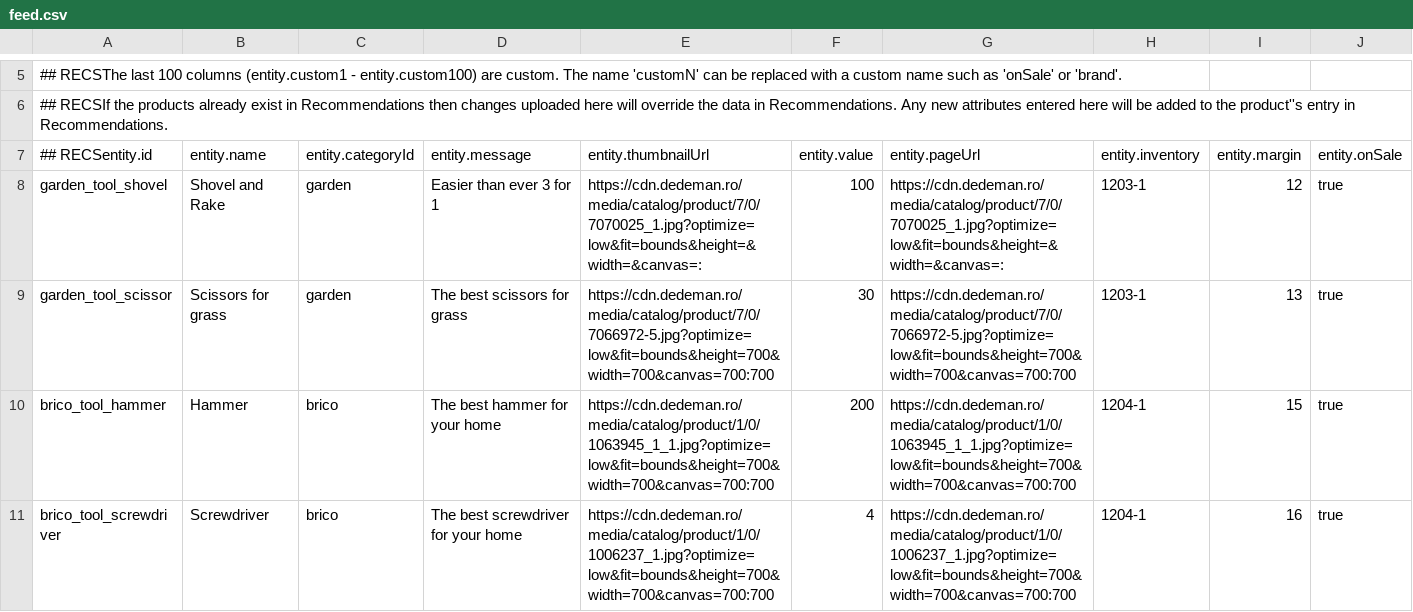
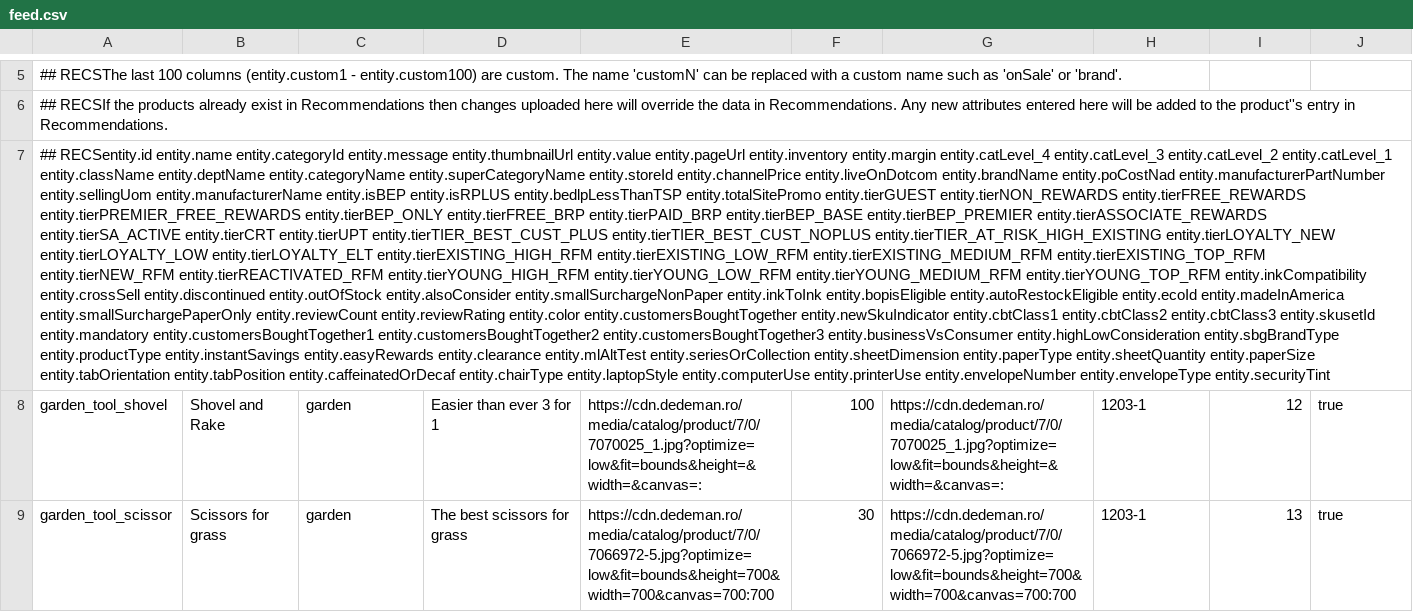
Before and after one commit to atrifan/target-demo-site, a CSV file: resources/feed.csv, drawn as a sheet; only a part is shown, gaps mark what is left out; the shorter side is filled out with more unchanged rows; removed rows and columns are numbered as before the commit, all else as after; the diff names each change by its address in the sheet, - before the commit and + after, or states it on an @@ line.

Commit message:
update

```diff
--- a/resources/feed.csv
+++ b/resources/feed.csv
-row 7: ## RECSentity.id | entity.name | entity.categoryId | entity.message | entity.thumbnailUrl | entity.value | entity.pageUrl | entity.inventory | entity.margin | entity.onSale
+row 7: ## RECSentity.id entity.name entity.categoryId entity.message entity.thumbnailUrl entity.value entity.pageUrl entity.inventory entity.margin entity.catLevel_4 entity.catLevel_3 entity.catLevel_2 entity.catLevel_1 entity.className entity.deptName entity.categoryName entity.superCategoryName entity.storeId entity.channelPrice entity.liveOnDotcom entity.brandName entity.poCostNad entity.manufacturerPartNumber entity.sellingUom entity.manufacturerName entity.isBEP entity.isRPLUS entity.bedlpLessThanTSP entity.totalSitePromo entity.tierGUEST entity.tierNON_REWARDS entity.tierFREE_REWARDS entity.tierPREMIER_FREE_REWARDS entity.tierBEP_ONLY entity.tierFREE_BRP entity.tierPAID_BRP entity.tierBEP_BASE entity.tierBEP_PREMIER entity.tierASSOCIATE_REWARDS entity.tierSA_ACTIVE entity.tierCRT entity.tierUPT entity.tierTIER_BEST_CUST_PLUS entity.tierTIER_BEST_CUST_NOPLUS entity.tierTIER_AT_RISK_HIGH_EXISTING entity.tierLOYALTY_NEW entity.tierLOYALTY_LOW entity.tierLOYALTY_ELT entity.tierEXISTING_HIGH_RFM entity.tierEXISTING_LOW_RFM entity.tierEXISTING_MEDIUM_RFM entity.tierEXISTING_TOP_RFM entity.tierNEW_RFM entity.tierREACTIVATED_RFM entity.tierYOUNG_HIGH_RFM entity.tierYOUNG_LOW_RFM entity.tierYOUNG_MEDIUM_RFM entity.tierYOUNG_TOP_RFM entity.inkCompatibility entity.crossSell entity.discontinued entity.outOfStock entity.alsoConsider entity.smallSurchargeNonPaper entity.inkToInk entity.bopisEligible entity.autoRestockEligible entity.ecoId entity.madeInAmerica entity.smallSurchargePaperOnly entity.reviewCount entity.reviewRating entity.color entity.customersBoughtTogether entity.newSkuIndicator entity.cbtClass1 entity.cbtClass2 entity.cbtClass3 entity.skusetId entity.mandatory entity.customersBoughtTogether1 entity.customersBoughtTogether2 entity.customersBoughtTogether3 entity.businessVsConsumer entity.highLowConsideration entity.sbgBrandType entity.productType entity.instantSavings entity.easyRewards entity.clearance entity.mlAltTest entity.seriesOrCollection entity.sheetDimension entity.paperType entity.sheetQuantity entity.paperSize entity.tabOrientation entity.tabPosition entity.caffeinatedOrDecaf entity.chairType entity.laptopStyle entity.computerUse entity.printerUse entity.envelopeNumber entity.envelopeType entity.securityTint
```
